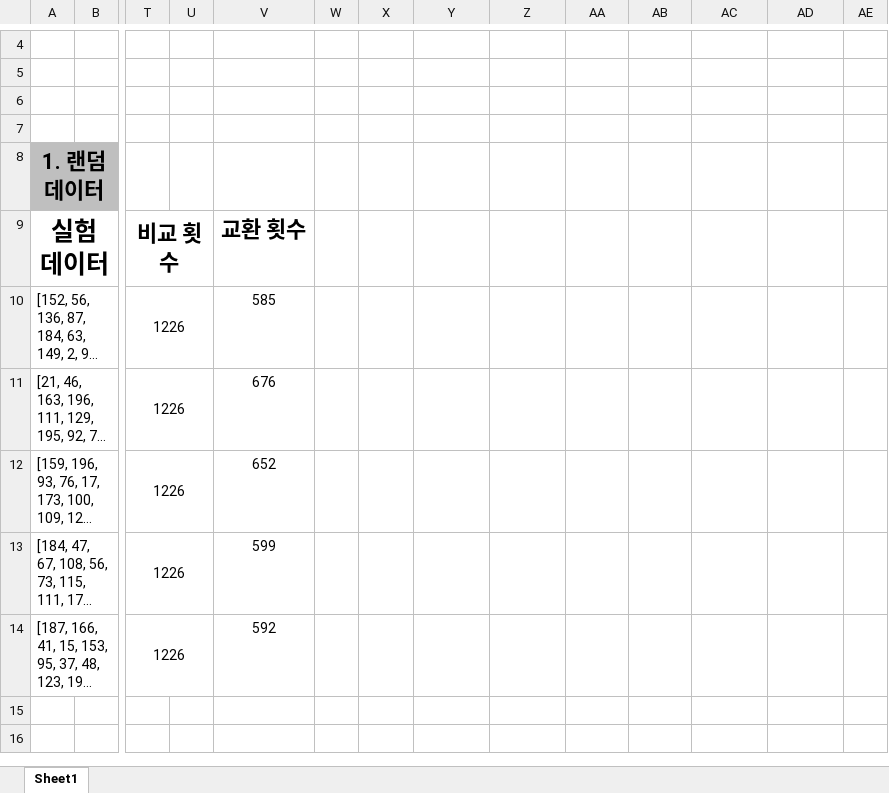
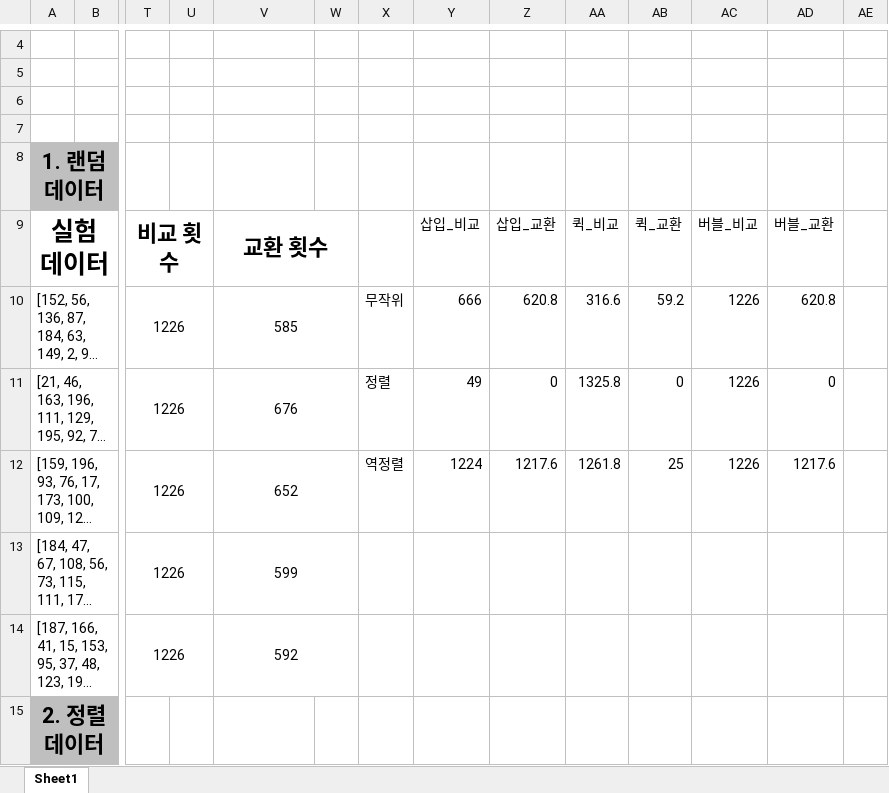
Before and after one commit to Ovie-hex/Software-Project-P2-Sort1055, an Excel workbook: [문제 2] 문서 기록/[문제 2] 실험 결과.xlsx, sheet Sheet1, drawn as a sheet; only a part is shown, gaps mark what is left out; long unchanged cells end in …; values as stored, in another font and other column widths than the file's, no borders; charts and pictures not drawn; rows hold the shown columns only; the diff covers the shown part only; the diff names each change by its address in the sheet, - before the commit and + after, or states it on an @@ line.

```diff
--- a/[문제 2] 문서 기록/[문제 2] 실험 결과.xlsx (sheet Sheet1)
+++ b/[문제 2] 문서 기록/[문제 2] 실험 결과.xlsx (sheet Sheet1)
+V9:W9 merged
-Y9: (empty)
+Y9: 삽입_비교
-Z9: (empty)
+Z9: 삽입_교환
-AA9: (empty)
+AA9: 퀵_비교
-AB9: (empty)
+AB9: 퀵_교환
-AC9: (empty)
+AC9: 버블_비교
-AD9: (empty)
+AD9: 버블_교환
+V10:W10 merged
-X10: (empty)
+X10: 무작위
-Y10: (empty)
+Y10: 666
-Z10: (empty)
+Z10: 620.8
-AA10: (empty)
+AA10: 316.6
-AB10: (empty)
+AB10: 59.2
-AC10:AC12: (empty)
+AC10:AC12: 1226
-AD10: (empty)
+AD10: 620.8
+V11:W11 merged
-X11: (empty)
+X11: 정렬
-Y11: (empty)
+Y11: 49
-Z11: (empty)
+Z11: 0
-AA11: (empty)
+AA11: 1325.8
-AB11: (empty)
+AB11: 0
-AD11: (empty)
+AD11: 0
+V12:W12 merged
-X12: (empty)
+X12: 역정렬
-Y12: (empty)
+Y12: 1224
-Z12: (empty)
+Z12: 1217.6
-AA12: (empty)
+AA12: 1261.8
-AB12: (empty)
+AB12: 25
-AD12: (empty)
+AD12: 1217.6
+V13:W13 merged
+V14:W14 merged
+row 15: 2. 정렬 데이터
```
Also changed, not shown: 27 added rows elsewhere in this sheet, charts or pictures, 1 other file.
